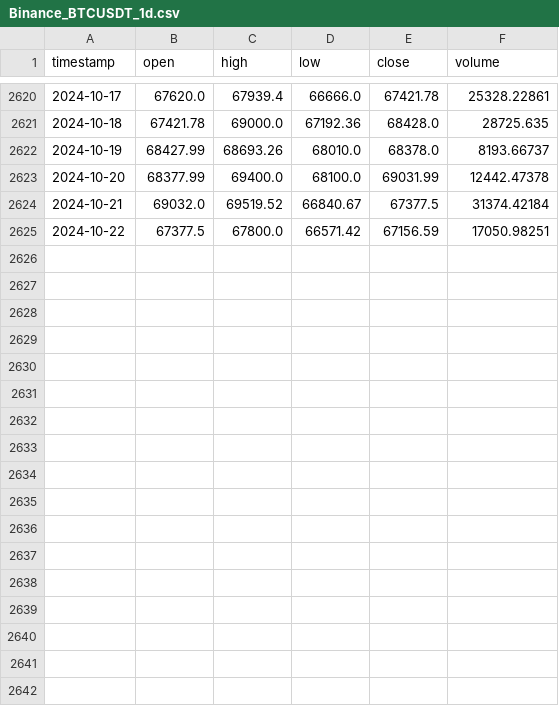
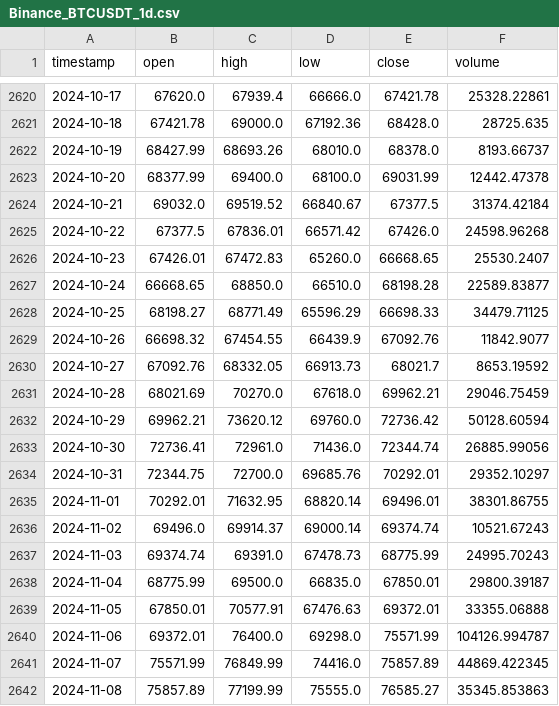
Before and after one commit to simonpotel/QTSBE, a CSV file: data/bank/Binance_BTCUSDT_1d.csv, drawn as a sheet; only a part is shown, gaps mark what is left out.

Commit message:
Update Binance_BTCUSDT_1d.csv

```diff
--- a/data/bank/Binance_BTCUSDT_1d.csv
+++ b/data/bank/Binance_BTCUSDT_1d.csv
@@ -2624,2 +2624,19 @@ timestamp,open,high,low,close,volume
 2024-10-21,69032.0,69519.52,66840.67,67377.5,31374.42184
-2024-10-22,67377.5,67800.0,66571.42,67156.59,17050.98251
+2024-10-22,67377.5,67836.01,66571.42,67426.0,24598.96268
+2024-10-23,67426.01,67472.83,65260.0,66668.65,25530.2407
+2024-10-24,66668.65,68850.0,66510.0,68198.28,22589.83877
+2024-10-25,68198.27,68771.49,65596.29,66698.33,34479.71125
+2024-10-26,66698.32,67454.55,66439.9,67092.76,11842.9077
+2024-10-27,67092.76,68332.05,66913.73,68021.7,8653.19592
+2024-10-28,68021.69,70270.0,67618.0,69962.21,29046.75459
+2024-10-29,69962.21,73620.12,69760.0,72736.42,50128.60594
+2024-10-30,72736.41,72961.0,71436.0,72344.74,26885.99056
+2024-10-31,72344.75,72700.0,69685.76,70292.01,29352.10297
+2024-11-01,70292.01,71632.95,68820.14,69496.01,38301.86755
+2024-11-02,69496.0,69914.37,69000.14,69374.74,10521.67243
+2024-11-03,69374.74,69391.0,67478.73,68775.99,24995.70243
+2024-11-04,68775.99,69500.0,66835.0,67850.01,29800.39187
+2024-11-05,67850.01,70577.91,67476.63,69372.01,33355.06888
+2024-11-06,69372.01,76400.0,69298.0,75571.99,104126.994787
+2024-11-07,75571.99,76849.99,74416.0,75857.89,44869.422345
+2024-11-08,75857.89,77199.99,75555.0,76585.27,35345.853863
```
